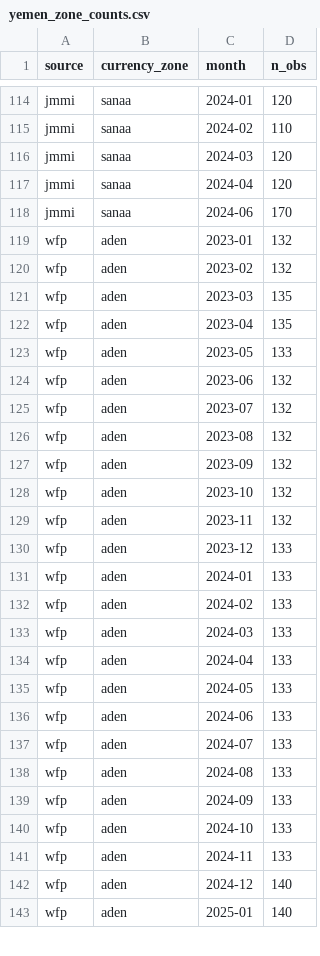
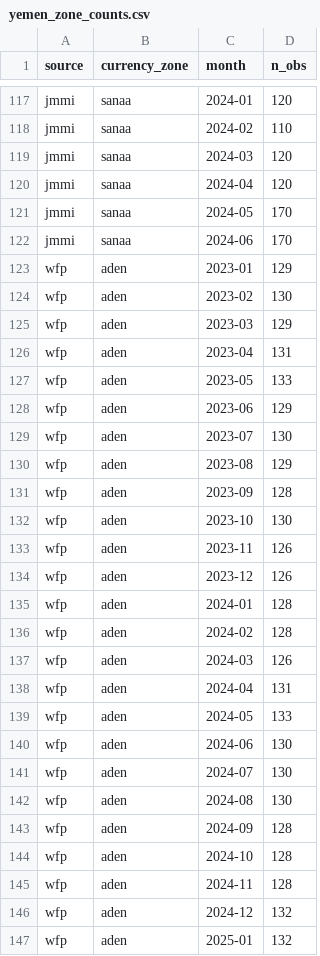
Before and after one commit to jamesonhohbein/crisis-data, a CSV file: data/yemen_zone_counts.csv, drawn as a sheet; only a part is shown, gaps mark what is left out; the diff covers the shown part only.

Commit message:
Publish site and data bundle d3a96371b49d

```diff
--- a/data/yemen_zone_counts.csv
+++ b/data/yemen_zone_counts.csv
@@ -117,27 +120,28 @@ jmmi,sanaa,2024-03,120
 jmmi,sanaa,2024-04,120
+jmmi,sanaa,2024-05,170
 jmmi,sanaa,2024-06,170
-wfp,aden,2023-01,132
-wfp,aden,2023-02,132
-wfp,aden,2023-03,135
-wfp,aden,2023-04,135
+wfp,aden,2023-01,129
+wfp,aden,2023-02,130
+wfp,aden,2023-03,129
+wfp,aden,2023-04,131
 wfp,aden,2023-05,133
-wfp,aden,2023-06,132
-wfp,aden,2023-07,132
-wfp,aden,2023-08,132
-wfp,aden,2023-09,132
-wfp,aden,2023-10,132
-wfp,aden,2023-11,132
-wfp,aden,2023-12,133
-wfp,aden,2024-01,133
-wfp,aden,2024-02,133
-wfp,aden,2024-03,133
-wfp,aden,2024-04,133
+wfp,aden,2023-06,129
+wfp,aden,2023-07,130
+wfp,aden,2023-08,129
+wfp,aden,2023-09,128
+wfp,aden,2023-10,130
+wfp,aden,2023-11,126
+wfp,aden,2023-12,126
+wfp,aden,2024-01,128
+wfp,aden,2024-02,128
+wfp,aden,2024-03,126
+wfp,aden,2024-04,131
 wfp,aden,2024-05,133
-wfp,aden,2024-06,133
-wfp,aden,2024-07,133
-wfp,aden,2024-08,133
-wfp,aden,2024-09,133
-wfp,aden,2024-10,133
-wfp,aden,2024-11,133
-wfp,aden,2024-12,140
-wfp,aden,2025-01,140
+wfp,aden,2024-06,130
+wfp,aden,2024-07,130
+wfp,aden,2024-08,130
+wfp,aden,2024-09,128
+wfp,aden,2024-10,128
+wfp,aden,2024-11,128
+wfp,aden,2024-12,132
+wfp,aden,2025-01,132
```
Also changed, not shown: 4 added rows, 1 removed row and 36 edited cells elsewhere in this file, data/coverage.csv, data/coverage_summary.csv, 9 other files.
